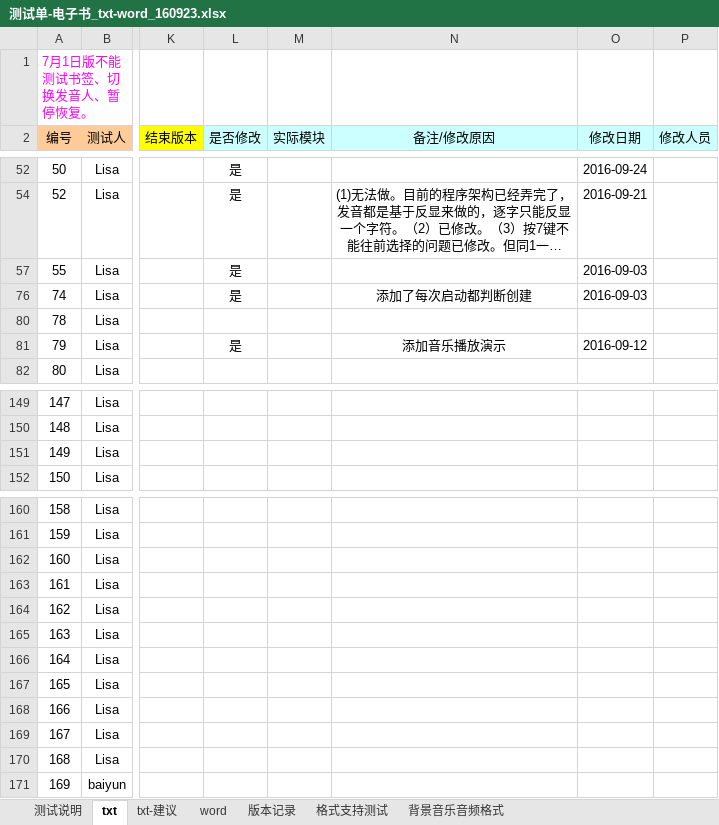
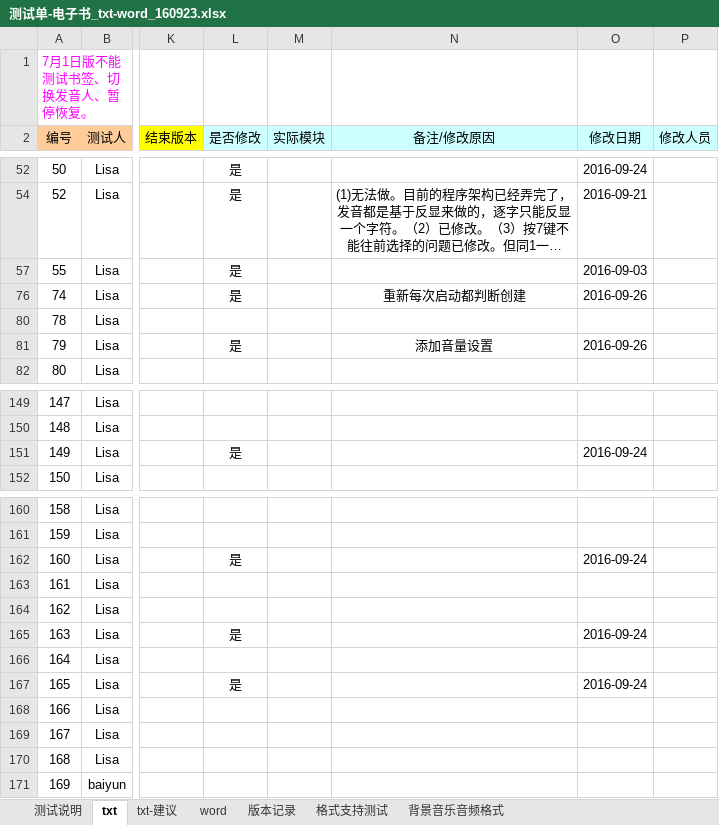
Before and after one commit to weizhiping/ebook, an Excel workbook: 测试单-电子书_txt-word_160923.xlsx, sheet txt, drawn as a sheet; only a part is shown, gaps mark what is left out; long unchanged cells end in …; values as stored, in another font and other column widths than the file's, no borders; conditional formats not drawn; the diff names each change by its address in the sheet, - before the commit and + after, or states it on an @@ line.

```diff
--- a/测试单-电子书_txt-word_160923.xlsx (sheet txt)
+++ b/测试单-电子书_txt-word_160923.xlsx (sheet txt)
-N76 (备注/修改原因): 添加了每次启动都判断创建
+N76 (备注/修改原因): 重新每次启动都判断创建
-O76 (修改日期): 2016-09-03
+O76 (修改日期): 2016-09-26
-N81 (备注/修改原因): 添加音乐播放演示
+N81 (备注/修改原因): 添加音量设置
-O81 (修改日期): 2016-09-12
+O81 (修改日期): 2016-09-26
-L151 (是否修改): (empty)
+L151 (是否修改): 是
-O151 (修改日期): (empty)
+O151 (修改日期): 2016-09-24
-L162 (是否修改): (empty)
+L162 (是否修改): 是
-O162 (修改日期): (empty)
+O162 (修改日期): 2016-09-24
-L165 (是否修改): (empty)
+L165 (是否修改): 是
-O165 (修改日期): (empty)
+O165 (修改日期): 2016-09-24
-L167 (是否修改): (empty)
+L167 (是否修改): 是
-O167 (修改日期): (empty)
+O167 (修改日期): 2016-09-24
```
Also changed, not shown: 5 other files.
